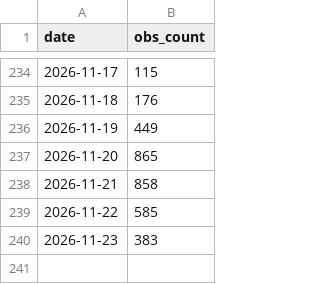
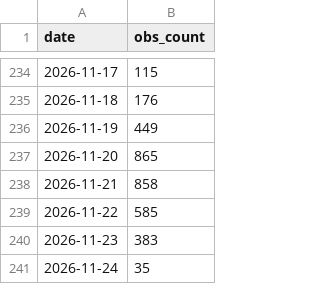
Before and after one commit to halltony/lothianbirds, a CSV file: docs/daily_obs_counts.csv, drawn as a sheet; only a part is shown, gaps mark what is left out; the diff names each change by its address in the sheet, - before the commit and + after, or states it on an @@ line.

```diff
--- a/docs/daily_obs_counts.csv
+++ b/docs/daily_obs_counts.csv
+row 241: 2026-11-24 | 35
```
Also changed, not shown: docs/monthly_obs_counts.csv, 2 other files.
